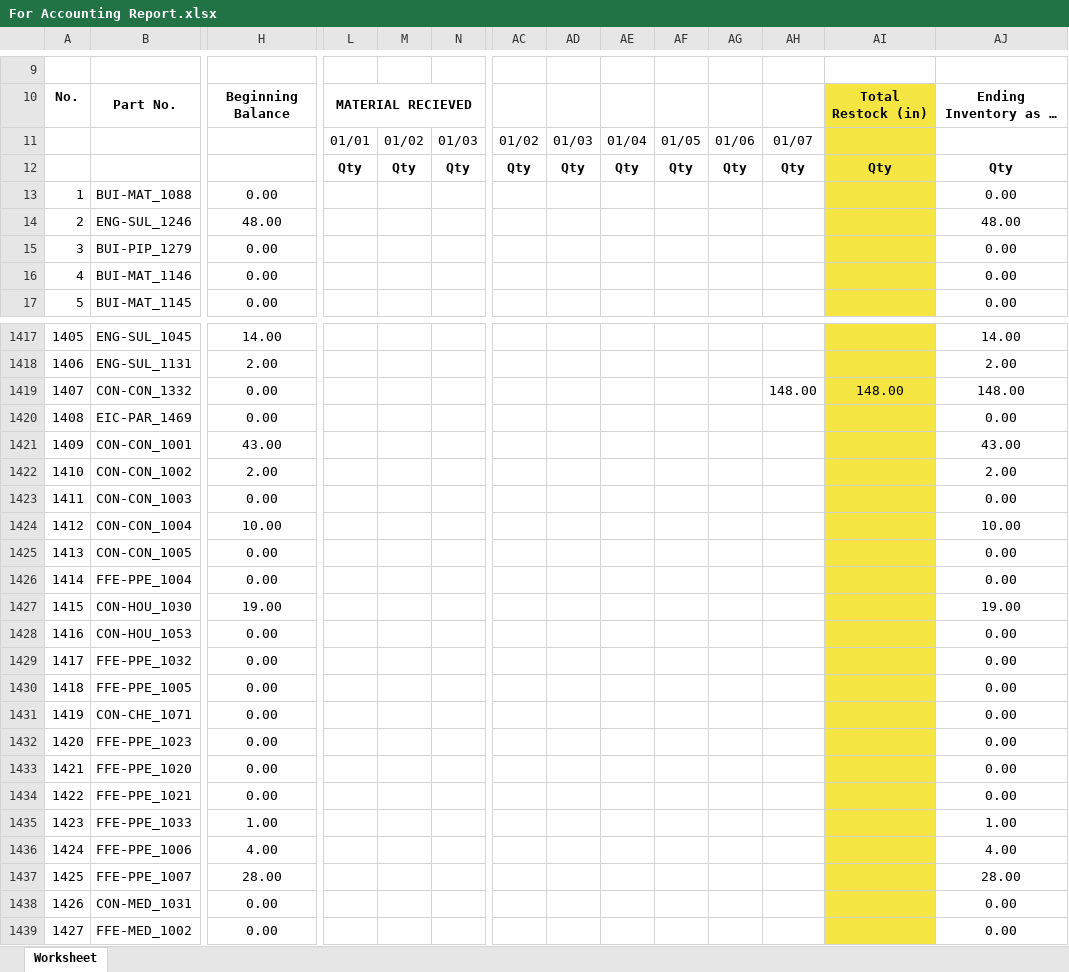
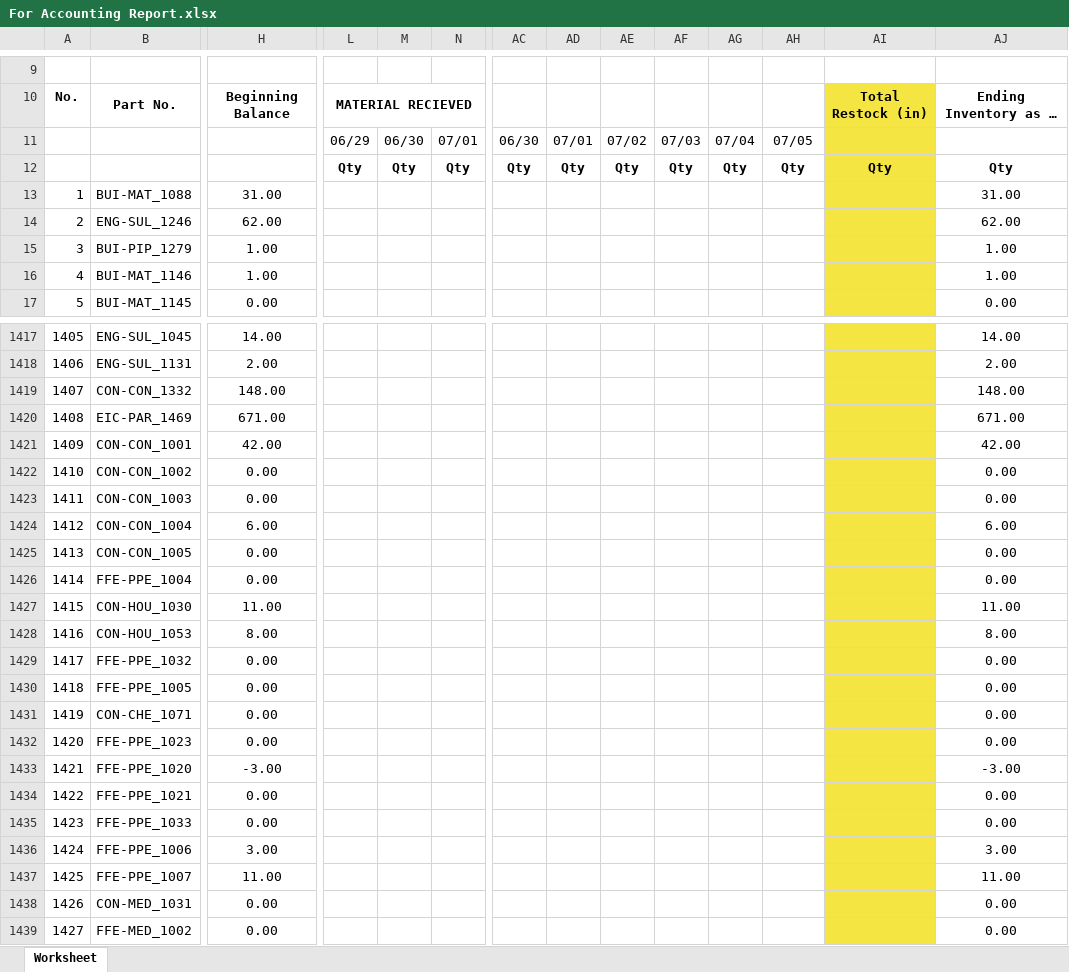
Before and after one commit to JonahBenares/inventory, an Excel workbook: For Accounting Report.xlsx, sheet Worksheet, drawn as a sheet; only a part is shown, gaps mark what is left out; long unchanged cells end in …; values as stored, in another font and other column widths than the file's, no borders; charts and pictures not drawn; removed rows and columns are numbered as before the commit, all else as after; rows hold the shown columns only; the diff covers the shown part only; the diff names each change by its address in the sheet, - before the commit and + after, or states it on an @@ line.

Commit message:
Add for accounting range report

```diff
--- a/For Accounting Report.xlsx (sheet Worksheet)
+++ b/For Accounting Report.xlsx (sheet Worksheet)
-row 11:  |  |  | 01/01 | 01/02 | 01/03 | 01/02 | 01/03 | 01/04 | 01/05 | 01/06 | 01/07
+row 11:  |  |  | 06/29 | 06/30 | 07/01 | 06/30 | 07/01 | 07/02 | 07/03 | 07/04 | 07/05
-H13: 0.00
+H13: 31.00
-AJ13: 0.00
+AJ13: 31.00
-H14: 48.00
+H14: 62.00
-AJ14: 48.00
+AJ14: 62.00
-H15:H16: 0.00
+H15:H16: 1.00
-AJ15:AJ16: 0.00
+AJ15:AJ16: 1.00
-H1419: 0.00
+H1419: 148.00
-AH1419: 148.00
+AH1419: (empty)
-AI1419: 148.00
+AI1419: (empty)
-H1420: 0.00
+H1420: 671.00
-AJ1420: 0.00
+AJ1420: 671.00
-H1421: 43.00
+H1421: 42.00
-AJ1421: 43.00
+AJ1421: 42.00
-H1422: 2.00
+H1422: 0.00
-AJ1422: 2.00
+AJ1422: 0.00
-H1424: 10.00
+H1424: 6.00
-AJ1424: 10.00
+AJ1424: 6.00
-H1427: 19.00
+H1427: 11.00
-AJ1427: 19.00
+AJ1427: 11.00
-H1428: 0.00
+H1428: 8.00
-AJ1428: 0.00
+AJ1428: 8.00
-H1433: 0.00
+H1433: -3.00
-AJ1433: 0.00
+AJ1433: -3.00
-H1435: 1.00
+H1435: 0.00
-AJ1435: 1.00
+AJ1435: 0.00
-H1436: 4.00
+H1436: 3.00
-AJ1436: 4.00
+AJ1436: 3.00
-H1437: 28.00
+H1437: 11.00
-AJ1437: 28.00
+AJ1437: 11.00
```
Also changed, not shown: 1027 edited cells elsewhere in this sheet, application/controllers/Reports.xlsx, 3 other files.
